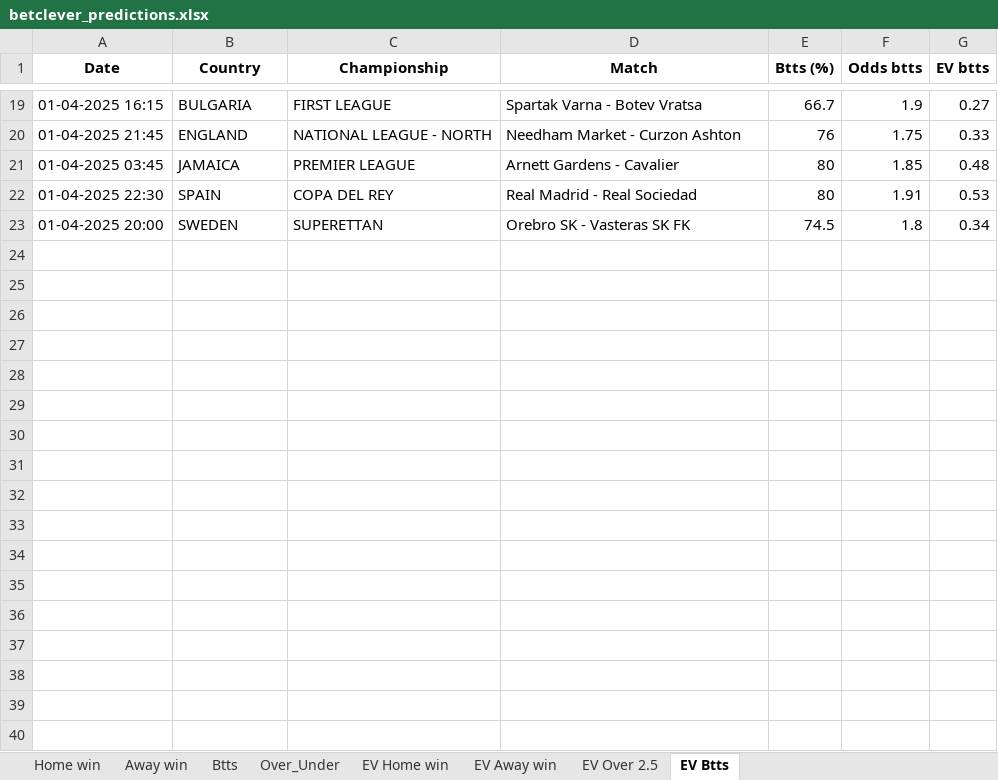
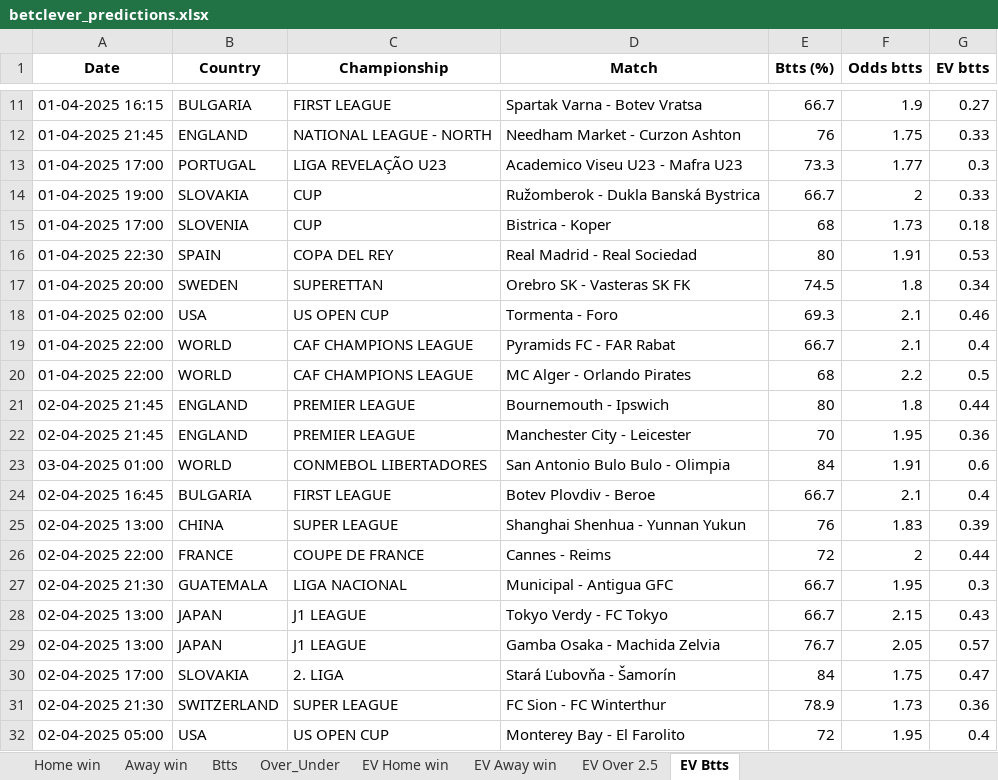
Before and after one commit to ZzZzZzZXCoo/soccer_predictions_scraper, an Excel workbook: scraper/data/betclever_predictions.xlsx, sheet EV Btts, drawn as a sheet; only a part is shown, gaps mark what is left out; values as stored, in another font and other column widths than the file's, no borders; removed rows and columns are numbered as before the commit, all else as after; the diff covers the shown part only; the diff names each change by its address in the sheet, - before the commit and + after, or states it on an @@ line.

```diff
--- a/scraper/data/betclever_predictions.xlsx (sheet EV Btts)
+++ b/scraper/data/betclever_predictions.xlsx (sheet EV Btts)
-row 21: 01-04-2025 03:45 | JAMAICA | PREMIER LEAGUE | Arnett Gardens - Cavalier | 80 | 1.85 | 0.48
+row 13: 01-04-2025 17:00 | PORTUGAL | LIGA REVELAÇÃO U23 | Academico Viseu U23 - Mafra U23 | 73.3 | 1.77 | 0.3
+row 14: 01-04-2025 19:00 | SLOVAKIA | CUP | Ružomberok - Dukla Banská Bystrica | 66.7 | 2 | 0.33
+row 15: 01-04-2025 17:00 | SLOVENIA | CUP | Bistrica - Koper | 68 | 1.73 | 0.18
+row 18: 01-04-2025 02:00 | USA | US OPEN CUP | Tormenta - Foro | 69.3 | 2.1 | 0.46
+row 19: 01-04-2025 22:00 | WORLD | CAF CHAMPIONS LEAGUE | Pyramids FC - FAR Rabat | 66.7 | 2.1 | 0.4
+row 20: 01-04-2025 22:00 | WORLD | CAF CHAMPIONS LEAGUE | MC Alger - Orlando Pirates | 68 | 2.2 | 0.5
+row 21: 02-04-2025 21:45 | ENGLAND | PREMIER LEAGUE | Bournemouth - Ipswich | 80 | 1.8 | 0.44
+row 22: 02-04-2025 21:45 | ENGLAND | PREMIER LEAGUE | Manchester City - Leicester | 70 | 1.95 | 0.36
+row 23: 03-04-2025 01:00 | WORLD | CONMEBOL LIBERTADORES | San Antonio Bulo Bulo - Olimpia | 84 | 1.91 | 0.6
+row 24: 02-04-2025 16:45 | BULGARIA | FIRST LEAGUE | Botev Plovdiv - Beroe | 66.7 | 2.1 | 0.4
+row 25: 02-04-2025 13:00 | CHINA | SUPER LEAGUE | Shanghai Shenhua - Yunnan Yukun | 76 | 1.83 | 0.39
+row 26: 02-04-2025 22:00 | FRANCE | COUPE DE FRANCE | Cannes - Reims | 72 | 2 | 0.44
+row 27: 02-04-2025 21:30 | GUATEMALA | LIGA NACIONAL | Municipal - Antigua GFC | 66.7 | 1.95 | 0.3
+row 28: 02-04-2025 13:00 | JAPAN | J1 LEAGUE | Tokyo Verdy - FC Tokyo | 66.7 | 2.15 | 0.43
+row 29: 02-04-2025 13:00 | JAPAN | J1 LEAGUE | Gamba Osaka - Machida Zelvia | 76.7 | 2.05 | 0.57
+row 30: 02-04-2025 17:00 | SLOVAKIA | 2. LIGA | Stará Ľubovňa - Šamorín | 84 | 1.75 | 0.47
+row 31: 02-04-2025 21:30 | SWITZERLAND | SUPER LEAGUE | FC Sion - FC Winterthur | 78.9 | 1.73 | 0.36
+row 32: 02-04-2025 05:00 | USA | US OPEN CUP | Monterey Bay - El Farolito | 72 | 1.95 | 0.4
```
Also changed, not shown: 8 removed rows elsewhere in this sheet, sheet EV Home win, sheet EV Away win, sheet Over_Under, sheet Btts, sheet EV Over 2.5, sheet Home win.
